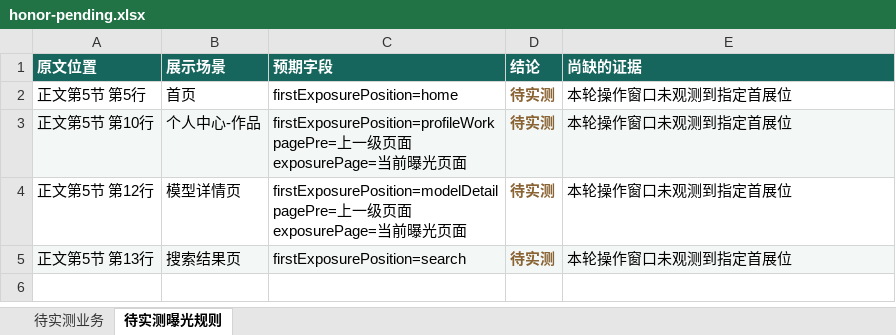
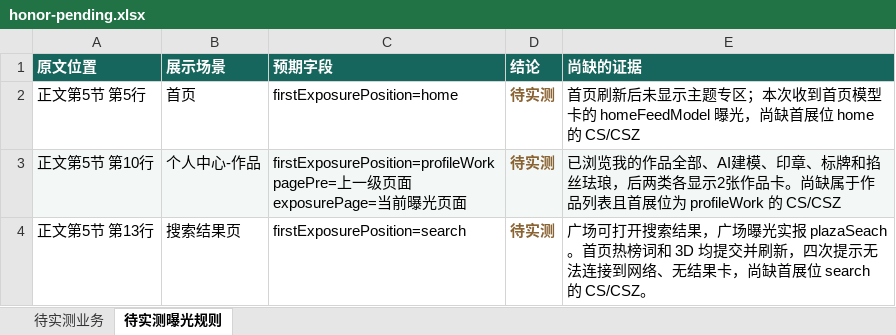
Before and after one commit to wwenchuang/gfd-test-platform, an Excel workbook: task_server/assets/tracking/honor-pending.xlsx, sheet 待实测曝光规则, drawn as a sheet; values as stored, in another font and other column widths than the file's, no borders; removed rows and columns are numbered as before the commit, all else as after; ↵ is a line break in a cell; the diff names each change by its address in the sheet, - before the commit and + after, or states it on an @@ line.

```diff
--- a/task_server/assets/tracking/honor-pending.xlsx (sheet 待实测曝光规则)
+++ b/task_server/assets/tracking/honor-pending.xlsx (sheet 待实测曝光规则)
-E2 (尚缺的证据): 本轮操作窗口未观测到指定首展位
+E2 (尚缺的证据): 首页刷新后未显示主题专区；本次收到首页模型卡的 homeFeedModel 曝光，尚缺首展位 home 的 CS/CSZ
-E3 (尚缺的证据): 本轮操作窗口未观测到指定首展位
+E3 (尚缺的证据): 已浏览我的作品全部、AI建模、印章、标牌和掐丝珐琅，后两类各显示2张作品卡。尚缺属于作品列表且首展位为 profileWork 的 CS/CSZ
-row 4: 正文第5节 第12行 | 模型详情页 | firstExposurePosition=modelDetail ↵ pagePre=上一级页面 ↵ exposurePage=当前曝光页面 | 待实测 | 本轮操作窗口未观测到指定首展位
-A4:E4 fill: #F3F8F7
+A4:E4 fill: none
-E4 (尚缺的证据): 本轮操作窗口未观测到指定首展位
+E4 (尚缺的证据): 广场可打开搜索结果，广场曝光实报 plazaSeach。首页热榜词和 3D 均提交并刷新，四次提示无法连接到网络、无结果卡，尚缺首展位 search 的 CS/CSZ。
```
Also changed, not shown: sheet 待实测业务, task_server/assets/tracking/iphone-tracking.xlsx, 17 other files.
